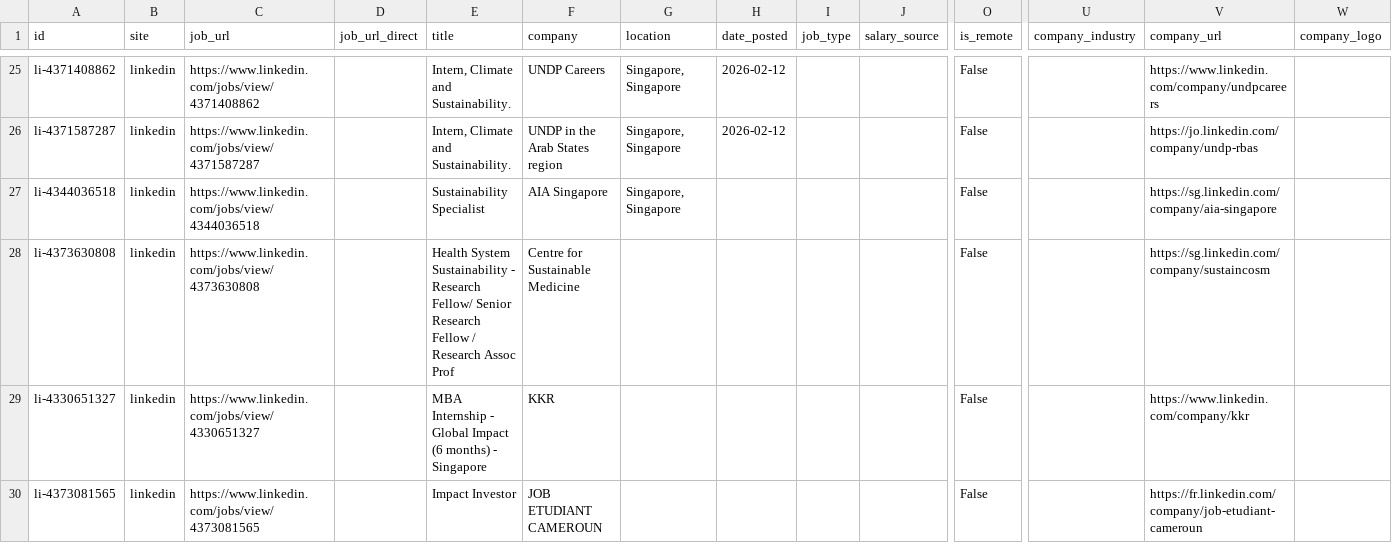
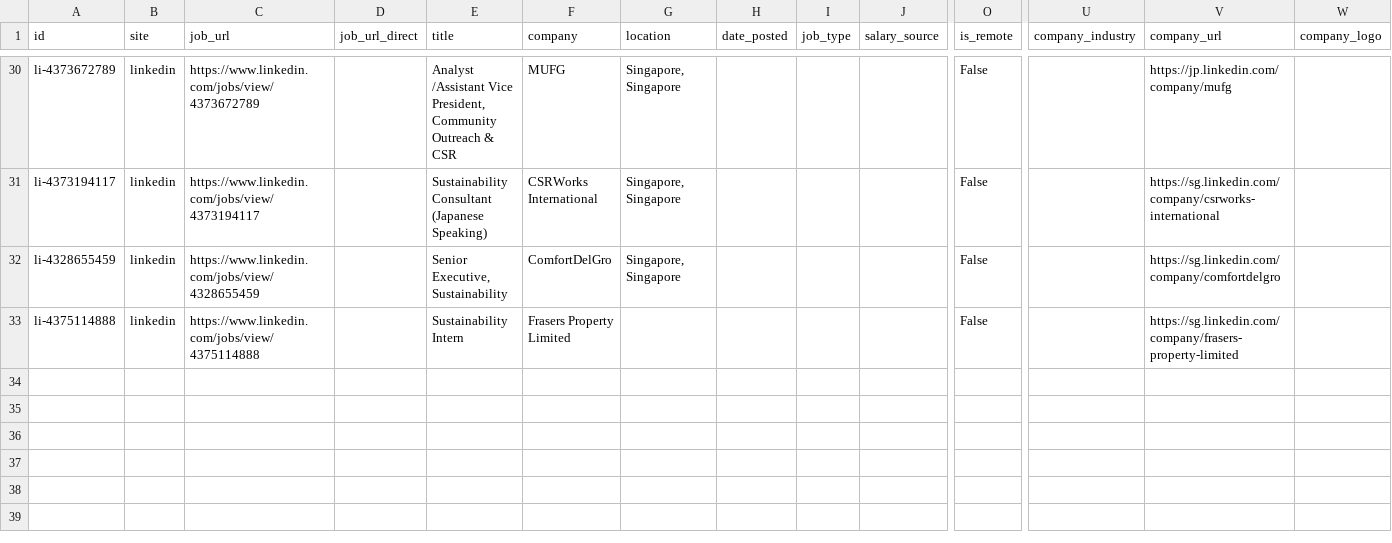
Before and after one commit to phyllispp/impact-jobs, a CSV file: singapore_core_impact_jobs.csv, drawn as a sheet; only a part is shown, gaps mark what is left out; removed rows and columns are numbered as before the commit, all else as after; rows hold the shown columns only; the diff covers the shown part only; the diff names each change by its address in the sheet, - before the commit and + after, or states it on an @@ line.

```diff
--- a/singapore_core_impact_jobs.csv
+++ b/singapore_core_impact_jobs.csv
-A30 (id): li-4371408862
+A30 (id): li-4373672789
-C30 (job_url): https://www.linkedin.com/jobs/view/4371408862
+C30 (job_url): https://www.linkedin.com/jobs/view/4373672789
-E30 (title): Intern, Climate and Sustainability.
+E30 (title): Analyst /Assistant Vice President, Community Outreach & CSR
-F30 (company): UNDP Careers
+F30 (company): MUFG
-H30:H31 (date_posted): 2026-02-12
+H30:H31 (date_posted): (empty)
-V30 (company_url): https://www.linkedin.com/company/undpcareers
+V30 (company_url): https://jp.linkedin.com/company/mufg
-A31 (id): li-4371587287
+A31 (id): li-4373194117
-C31 (job_url): https://www.linkedin.com/jobs/view/4371587287
+C31 (job_url): https://www.linkedin.com/jobs/view/4373194117
-E31 (title): Intern, Climate and Sustainability.
+E31 (title): Sustainability Consultant (Japanese Speaking)
-F31 (company): UNDP in the Arab States region
+F31 (company): CSRWorks International
-V31 (company_url): https://jo.linkedin.com/company/undp-rbas
+V31 (company_url): https://sg.linkedin.com/company/csrworks-international
-A32 (id): li-4344036518
+A32 (id): li-4328655459
-C32 (job_url): https://www.linkedin.com/jobs/view/4344036518
+C32 (job_url): https://www.linkedin.com/jobs/view/4328655459
-E32 (title): Sustainability Specialist
+E32 (title): Senior Executive, Sustainability
-F32 (company): AIA Singapore
+F32 (company): ComfortDelGro
-V32 (company_url): https://sg.linkedin.com/company/aia-singapore
+V32 (company_url): https://sg.linkedin.com/company/comfortdelgro
-A33 (id): li-4373630808
+A33 (id): li-4375114888
-C33 (job_url): https://www.linkedin.com/jobs/view/4373630808
+C33 (job_url): https://www.linkedin.com/jobs/view/4375114888
-E33 (title): Health System Sustainability - Research Fellow/ Senior Research Fellow / Research Assoc Prof
+E33 (title): Sustainability Intern
-F33 (company): Centre for Sustainable Medicine
+F33 (company): Frasers Property Limited
-V33 (company_url): https://sg.linkedin.com/company/sustaincosm
+V33 (company_url): https://sg.linkedin.com/company/frasers-property-limited
-row 29: li-4330651327 | linkedin | https://www.linkedin.com/jobs/view/4330651327 |  | MBA Internship - Global Impact (6 months) - Singapore | KKR |  |  |  |  | False |  | https://www.linkedin.com/company/kkr
-row 30: li-4373081565 | linkedin | https://www.linkedin.com/jobs/view/4373081565 |  | Impact Investor | JOB ETUDIANT CAMEROUN |  |  |  |  | False |  | https://fr.linkedin.com/company/job-etudiant-cameroun
```
Also changed, not shown: 7 added rows, 2 removed rows, 7 moved rows and 11 edited cells elsewhere in this file, 1 other file.
